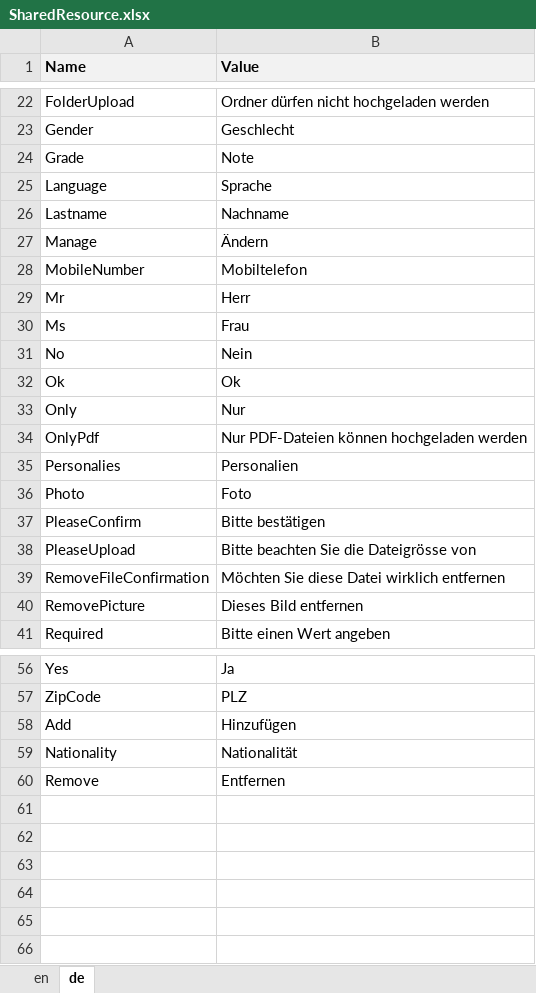
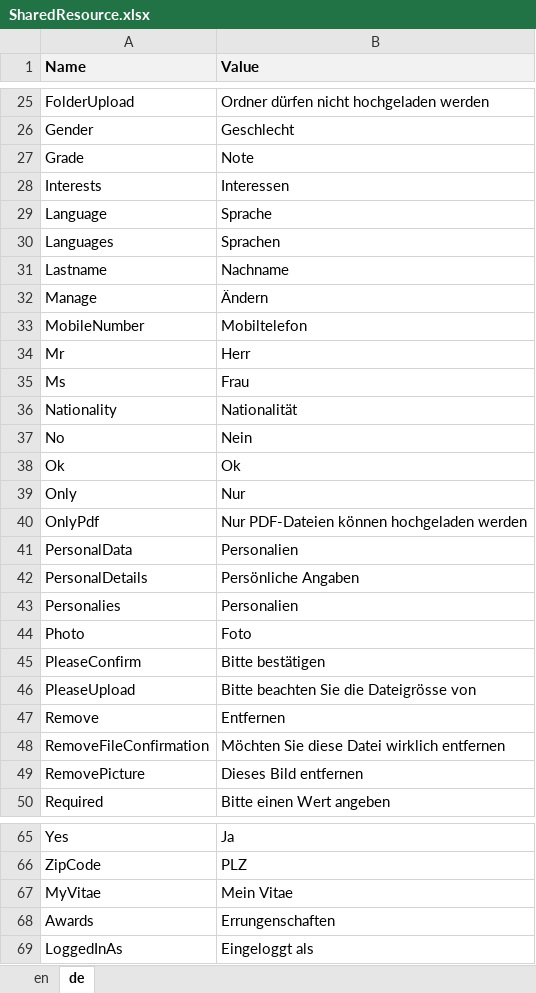
Before and after one commit to theodoracatos/vitae, an Excel workbook: Vitae/Library/Resources/SharedResource.xlsx, sheet de, drawn as a sheet; only a part is shown, gaps mark what is left out; values as stored, in another font and other column widths than the file's, no borders; the diff covers the shown part only; the diff names each change by its address in the sheet, - before the commit and + after, or states it on an @@ line.

```diff
--- a/Vitae/Library/Resources/SharedResource.xlsx (sheet de)
+++ b/Vitae/Library/Resources/SharedResource.xlsx (sheet de)
+row 28: Interests | Interessen
+row 30: Languages | Sprachen
@@ row 59 moved to row 36: Nationality @@
+row 41: PersonalData | Personalien
+row 42: PersonalDetails | Persönliche Angaben
@@ row 60 moved to row 47: Remove @@
@@ row 58 moved to row 3: Add @@
+row 67: MyVitae | Mein Vitae
+row 68: Awards | Errungenschaften
+row 69: LoggedInAs | Eingeloggt als
```
Also changed, not shown: 2 added rows elsewhere in this sheet, sheet en, 21 other files.
